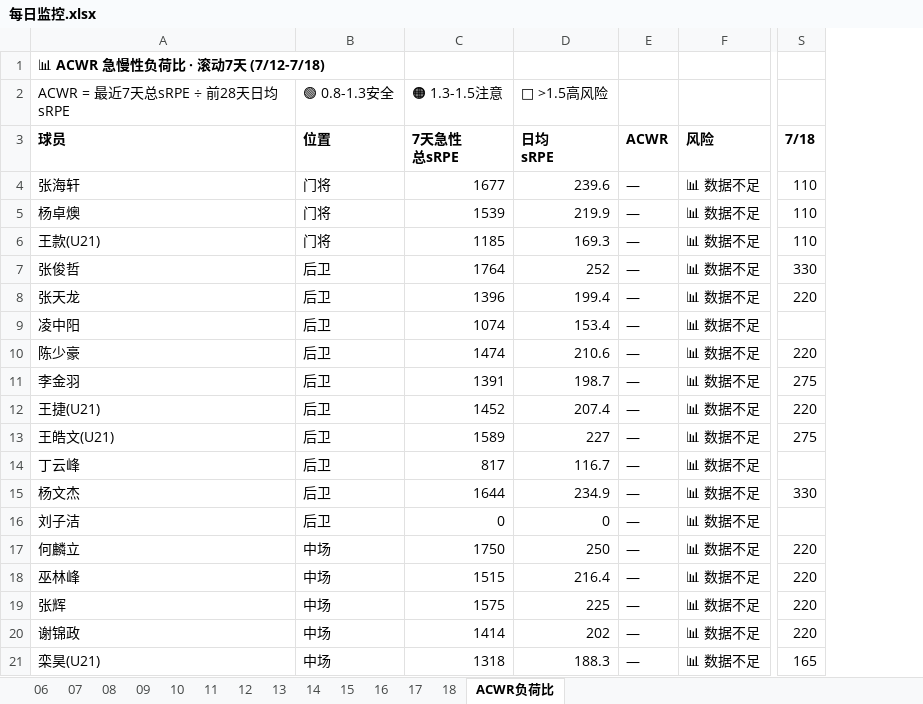
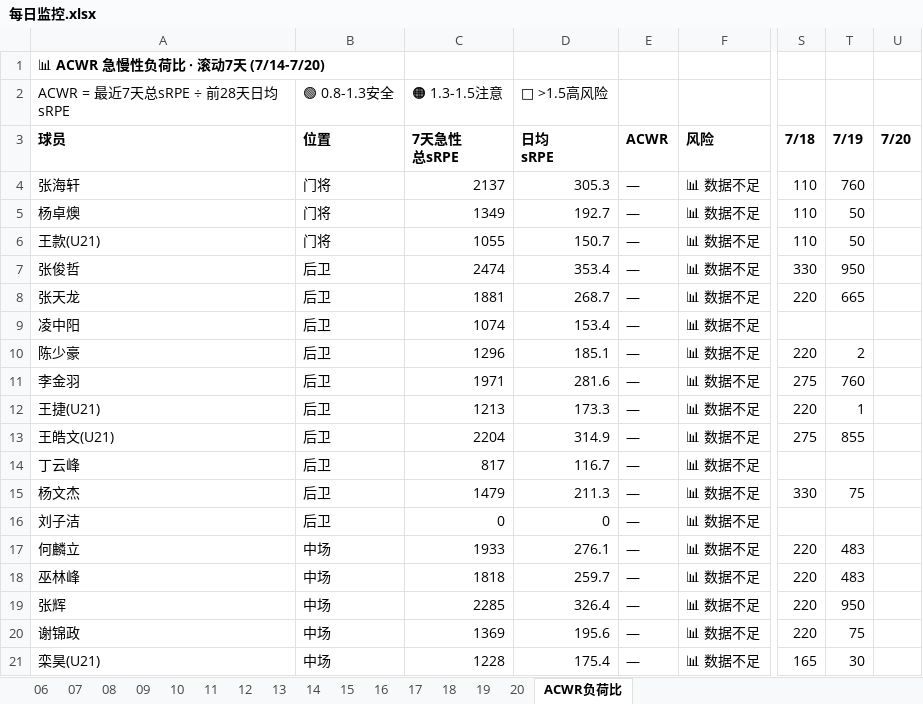
Before and after one commit to 13909605065/kenshin-pro, an Excel workbook: public/share/data/每日监控.xlsx, sheet ACWR负荷比, drawn as a sheet; only a part is shown, gaps mark what is left out; values as stored, in another font and other column widths than the file's, no borders; the diff covers the shown part only; the diff names each change by its address in the sheet, - before the commit and + after, or states it on an @@ line.

```diff
--- a/public/share/data/每日监控.xlsx (sheet ACWR负荷比)
+++ b/public/share/data/每日监控.xlsx (sheet ACWR负荷比)
+sheet tab: 19
+sheet tab: 20
+column T (7/19), rows 4-21: 760 | 50 | 50 | 950 | 665 |  | 2 | 760 | 1 | 855 |  | 75 |  | 483 | 483 | 950 | 75 | 30
+column U (7/20), empty
-A1 (球员): 📊 ACWR 急慢性负荷比 · 滚动7天 (7/12-7/18)
+A1 (球员): 📊 ACWR 急慢性负荷比 · 滚动7天 (7/14-7/20)
-C4 (7天急性 总sRPE): 1677
+C4 (7天急性 总sRPE): 2137
-D4 (日均 sRPE): 239.6
+D4 (日均 sRPE): 305.3
-C5 (7天急性 总sRPE): 1539
+C5 (7天急性 总sRPE): 1349
-D5 (日均 sRPE): 219.9
+D5 (日均 sRPE): 192.7
-C6 (7天急性 总sRPE): 1185
+C6 (7天急性 总sRPE): 1055
-D6 (日均 sRPE): 169.3
+D6 (日均 sRPE): 150.7
-C7 (7天急性 总sRPE): 1764
+C7 (7天急性 总sRPE): 2474
-D7 (日均 sRPE): 252
+D7 (日均 sRPE): 353.4
-C8 (7天急性 总sRPE): 1396
+C8 (7天急性 总sRPE): 1881
-D8 (日均 sRPE): 199.4
+D8 (日均 sRPE): 268.7
-C10 (7天急性 总sRPE): 1474
+C10 (7天急性 总sRPE): 1296
-D10 (日均 sRPE): 210.6
+D10 (日均 sRPE): 185.1
-C11 (7天急性 总sRPE): 1391
+C11 (7天急性 总sRPE): 1971
-D11 (日均 sRPE): 198.7
+D11 (日均 sRPE): 281.6
-C12 (7天急性 总sRPE): 1452
+C12 (7天急性 总sRPE): 1213
-D12 (日均 sRPE): 207.4
+D12 (日均 sRPE): 173.3
-C13 (7天急性 总sRPE): 1589
+C13 (7天急性 总sRPE): 2204
-D13 (日均 sRPE): 227
+D13 (日均 sRPE): 314.9
-C15 (7天急性 总sRPE): 1644
+C15 (7天急性 总sRPE): 1479
-D15 (日均 sRPE): 234.9
+D15 (日均 sRPE): 211.3
-C17 (7天急性 总sRPE): 1750
+C17 (7天急性 总sRPE): 1933
-D17 (日均 sRPE): 250
+D17 (日均 sRPE): 276.1
-C18 (7天急性 总sRPE): 1515
+C18 (7天急性 总sRPE): 1818
-D18 (日均 sRPE): 216.4
+D18 (日均 sRPE): 259.7
-C19 (7天急性 总sRPE): 1575
+C19 (7天急性 总sRPE): 2285
-D19 (日均 sRPE): 225
+D19 (日均 sRPE): 326.4
-C20 (7天急性 总sRPE): 1414
+C20 (7天急性 总sRPE): 1369
-D20 (日均 sRPE): 202
+D20 (日均 sRPE): 195.6
-C21 (7天急性 总sRPE): 1318
+C21 (7天急性 总sRPE): 1228
-D21 (日均 sRPE): 188.3
+D21 (日均 sRPE): 175.4
```
Also changed, not shown: 18 edited cells elsewhere in this sheet, public/share/data/每日强度监控.xlsx, public/share/data/训练课记录.xlsx, 3 other files.
